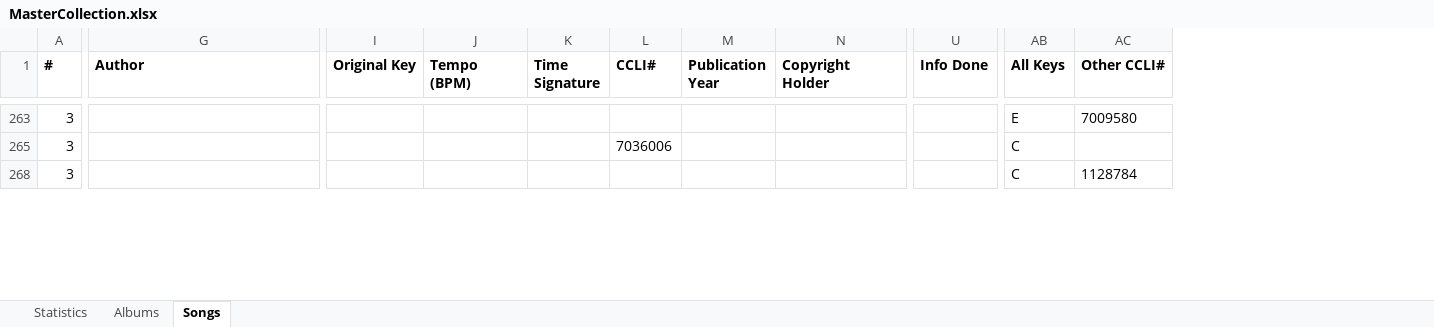
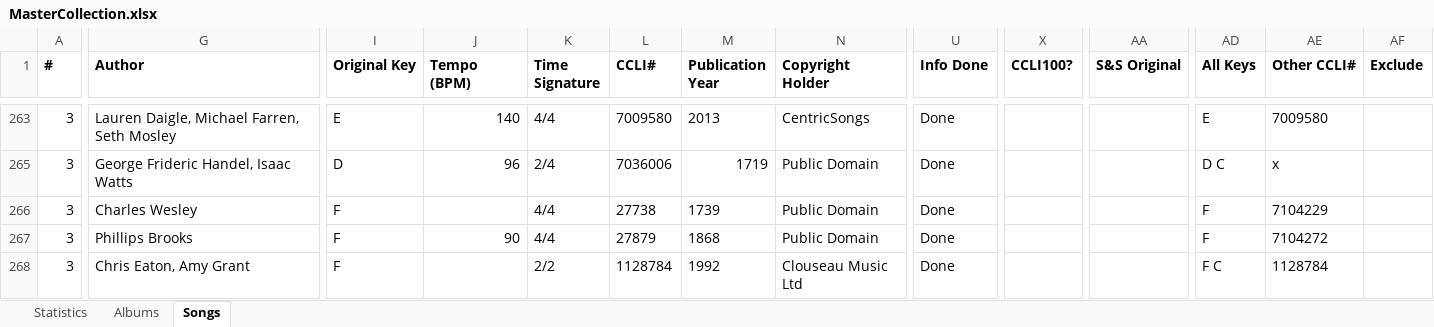
Before and after one commit to patrobic/PageOptimizer.Data, an Excel workbook: WorshipCreator.TestData/Source/Books/MasterCollection/MasterCollection.xlsx, sheet Songs, drawn as a sheet; only a part is shown, gaps mark what is left out; values as stored, in another font and other column widths than the file's, no borders; conditional formats not drawn; addresses are those after the commit; rows hold the shown columns only; the diff covers the shown part only; the diff names each change by its address in the sheet, - before the commit and + after, or states it on an @@ line.

Commit message:
Added all missing data to MasterCollection, added MultiTracksTop120 to CcliTop100.

```diff
--- a/WorshipCreator.TestData/Source/Books/MasterCollection/MasterCollection.xlsx (sheet Songs)
+++ b/WorshipCreator.TestData/Source/Books/MasterCollection/MasterCollection.xlsx (sheet Songs)
+column X (CCLI100?), empty
+column AA (S&S Original), empty
+column AF (Exclude), empty
-G263 (Author): (empty)
+G263 (Author): Lauren Daigle, Michael Farren, Seth Mosley
-I263 (Original Key): (empty)
+I263 (Original Key): E
-J263 (Tempo (BPM)): (empty)
+J263 (Tempo (BPM)): 140
-K263 (Time Signature): (empty)
+K263 (Time Signature): 4/4
-L263 (CCLI#): (empty)
+L263 (CCLI#): 7009580
-M263 (Publication Year): (empty)
+M263 (Publication Year): 2013
-N263 (Copyright Holder): (empty)
+N263 (Copyright Holder): CentricSongs
-U263 (Info Done): (empty)
+U263 (Info Done): Done
-G265 (Author): (empty)
+G265 (Author): George Frideric Handel, Isaac Watts
-I265 (Original Key): (empty)
+I265 (Original Key): D
-J265 (Tempo (BPM)): (empty)
+J265 (Tempo (BPM)): 96
-K265 (Time Signature): (empty)
+K265 (Time Signature): 2/4
-M265 (Publication Year): (empty)
+M265 (Publication Year): 1719
-N265 (Copyright Holder): (empty)
+N265 (Copyright Holder): Public Domain
-U265 (Info Done): (empty)
+U265 (Info Done): Done
-AD265 (All Keys): C
+AD265 (All Keys): D C
-AE265 (Other CCLI#): (empty)
+AE265 (Other CCLI#): x
@@ row 266 unhidden: 3 | Charles Wesley | F |  | 4/4 | 27738 | 1739 | Public Domain | Done |  |  | F | 7104229 @@
@@ row 267 unhidden: 3 | Phillips Brooks | F | 90 | 4/4 | 27879 | 1868 | Public Domain | Done |  |  | F | 7104272 @@
-G268 (Author): (empty)
+G268 (Author): Chris Eaton, Amy Grant
-I268 (Original Key): (empty)
+I268 (Original Key): F
-K268 (Time Signature): (empty)
+K268 (Time Signature): 2/2
-L268 (CCLI#): (empty)
+L268 (CCLI#): 1128784
-M268 (Publication Year): (empty)
+M268 (Publication Year): 1992
-N268 (Copyright Holder): (empty)
+N268 (Copyright Holder): Clouseau Music Ltd
-U268 (Info Done): (empty)
+U268 (Info Done): Done
-AD268 (All Keys): C
+AD268 (All Keys): F C
```
Also changed, not shown: 4 added rows, 99 removed rows, 6 hidden or unhidden rows and 55 edited cells elsewhere in this sheet, formulas that keep their value, hidden cells, WorshipCreator.TestData/Source/Books/HillsongWorship/HillsongWorship.xlsx, WorshipCreator.TestData/Source/Books/ShaneAndShane/ShaneAndShane.xlsx, 2 other files.
